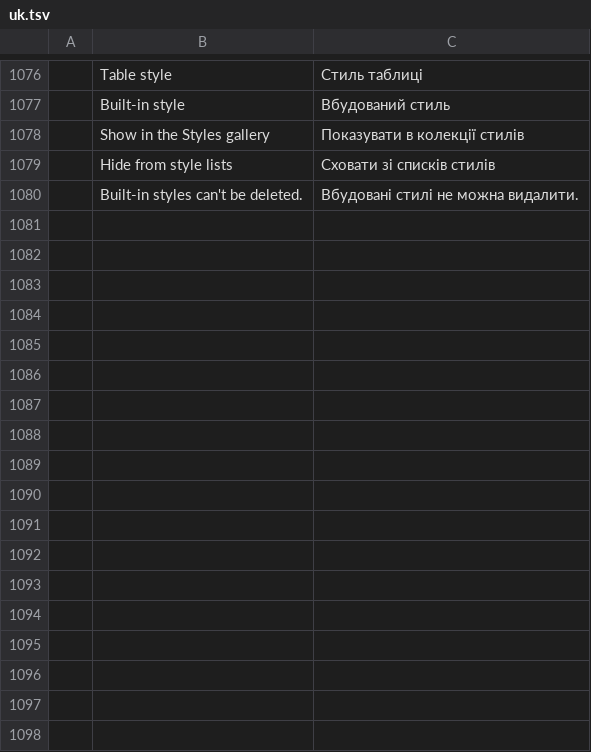
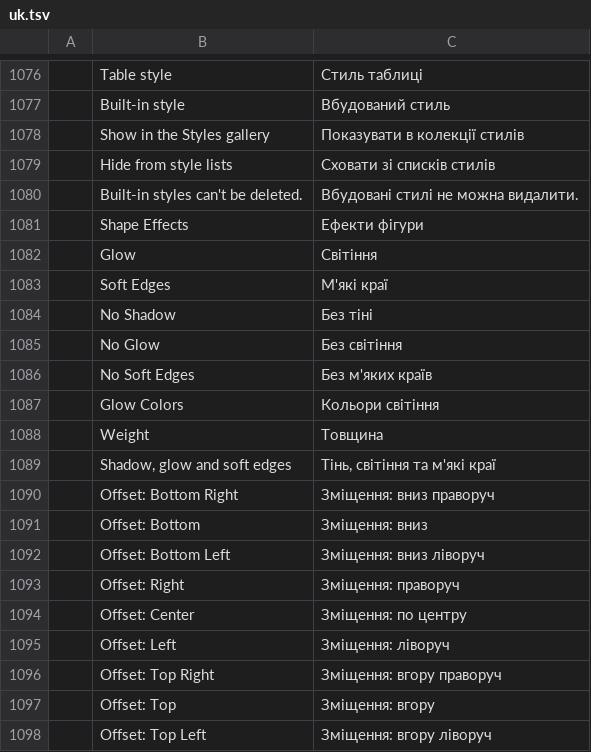
Before and after one commit to storytold/wordcraft, a TSV file: crates/ui-egui/src/i18n/uk.tsv, drawn as a sheet; only a part is shown, gaps mark what is left out.

```diff
--- a/crates/ui-egui/src/i18n/uk.tsv
+++ b/crates/ui-egui/src/i18n/uk.tsv
@@ -1080 +1080,19 @@
 	Built-in styles can't be deleted.	Вбудовані стилі не можна видалити.
+	Shape Effects	Ефекти фігури
+	Glow	Світіння
+	Soft Edges	М'які краї
+	No Shadow	Без тіні
+	No Glow	Без світіння
+	No Soft Edges	Без м'яких країв
+	Glow Colors	Кольори світіння
+	Weight	Товщина
+	Shadow, glow and soft edges	Тінь, світіння та м'які краї
+	Offset: Bottom Right	Зміщення: вниз праворуч
+	Offset: Bottom	Зміщення: вниз
+	Offset: Bottom Left	Зміщення: вниз ліворуч
+	Offset: Right	Зміщення: праворуч
+	Offset: Center	Зміщення: по центру
+	Offset: Left	Зміщення: ліворуч
+	Offset: Top Right	Зміщення: вгору праворуч
+	Offset: Top	Зміщення: вгору
+	Offset: Top Left	Зміщення: вгору ліворуч
```
Also changed, not shown: crates/ui-egui/src/i18n/es.tsv, crates/ui-egui/src/i18n/ja.tsv, 25 other files.
